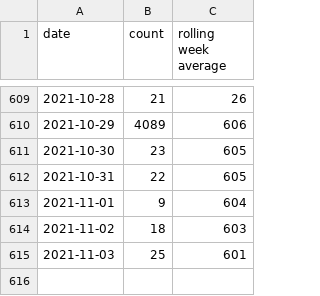
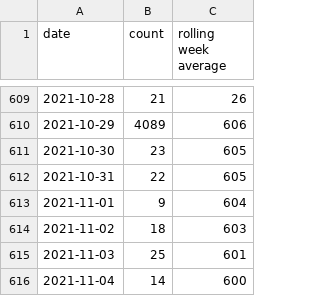
Before and after one commit to davidstosik/covid-tokyo-graph, a CSV file: docs/daily.csv, drawn as a sheet; only a part is shown, gaps mark what is left out; the diff names each change by its address in the sheet, - before the commit and + after, or states it on an @@ line.

Commit message:
Update daily.csv from GitHub Action https://github.com/davidstosik/covid-tokyo-graph/actions/runs/1420602913

```diff
--- a/docs/daily.csv
+++ b/docs/daily.csv
+row 616: 2021-11-04 | 14 | 600
```
